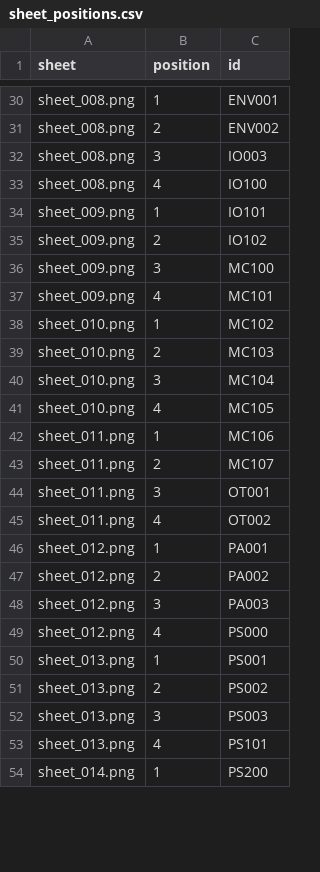
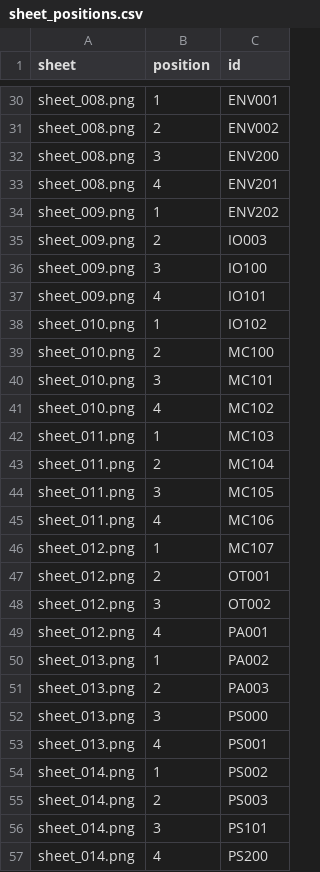
Before and after one commit to thibserot/electronics-catalog, a CSV file: docs/components/stickers/sheet_positions.csv, drawn as a sheet; only a part is shown, gaps mark what is left out; the diff covers the shown part only.

```diff
--- a/docs/components/stickers/sheet_positions.csv
+++ b/docs/components/stickers/sheet_positions.csv
@@ -31,24 +31,27 @@ sheet_008.png,1,ENV001
 sheet_008.png,2,ENV002
-sheet_008.png,3,IO003
-sheet_008.png,4,IO100
-sheet_009.png,1,IO101
-sheet_009.png,2,IO102
-sheet_009.png,3,MC100
-sheet_009.png,4,MC101
-sheet_010.png,1,MC102
-sheet_010.png,2,MC103
-sheet_010.png,3,MC104
-sheet_010.png,4,MC105
-sheet_011.png,1,MC106
-sheet_011.png,2,MC107
-sheet_011.png,3,OT001
-sheet_011.png,4,OT002
-sheet_012.png,1,PA001
-sheet_012.png,2,PA002
-sheet_012.png,3,PA003
-sheet_012.png,4,PS000
-sheet_013.png,1,PS001
-sheet_013.png,2,PS002
-sheet_013.png,3,PS003
-sheet_013.png,4,PS101
-sheet_014.png,1,PS200
+sheet_008.png,3,ENV200
+sheet_008.png,4,ENV201
+sheet_009.png,1,ENV202
+sheet_009.png,2,IO003
+sheet_009.png,3,IO100
+sheet_009.png,4,IO101
+sheet_010.png,1,IO102
+sheet_010.png,2,MC100
+sheet_010.png,3,MC101
+sheet_010.png,4,MC102
+sheet_011.png,1,MC103
+sheet_011.png,2,MC104
+sheet_011.png,3,MC105
+sheet_011.png,4,MC106
+sheet_012.png,1,MC107
+sheet_012.png,2,OT001
+sheet_012.png,3,OT002
+sheet_012.png,4,PA001
+sheet_013.png,1,PA002
+sheet_013.png,2,PA003
+sheet_013.png,3,PS000
+sheet_013.png,4,PS001
+sheet_014.png,1,PS002
+sheet_014.png,2,PS003
+sheet_014.png,3,PS101
+sheet_014.png,4,PS200
```
Also changed, not shown: 35 edited cells elsewhere in this file, docs/components/stickers/index.csv, docs/components/stickers/sheets.csv, 23 other files.
